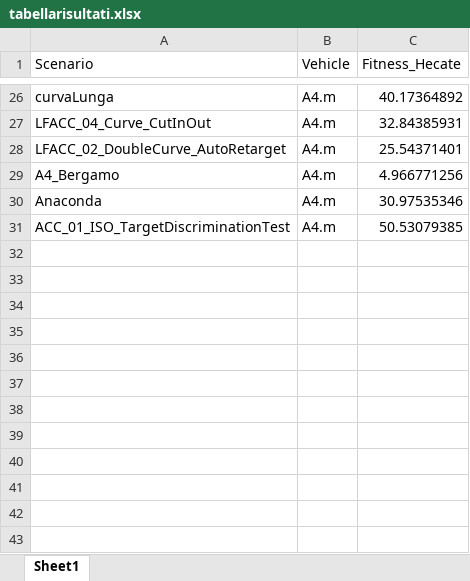
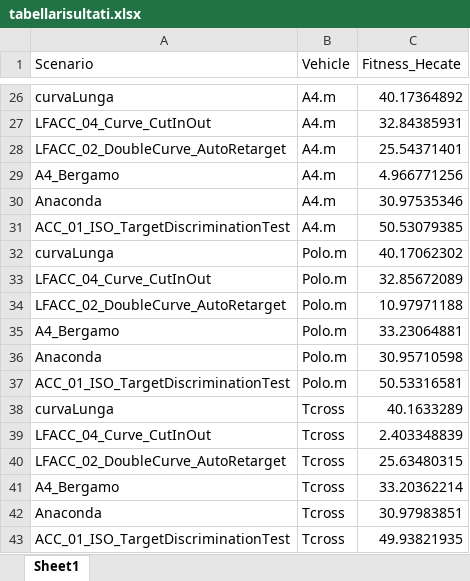
Before and after one commit to foselab/CRISP, an Excel workbook: LaneFollowingControlWithSensorFusionAndLaneDetectionExample/tabellarisultati.xlsx, sheet Sheet1, drawn as a sheet; only a part is shown, gaps mark what is left out; values as stored, in another font and other column widths than the file's, no borders; the diff names each change by its address in the sheet, - before the commit and + after, or states it on an @@ line.

Commit message:
modifiche
aggiunta 2 veicoli (Polo e T-Cross)

```diff
--- a/LaneFollowingControlWithSensorFusionAndLaneDetectionExample/tabellarisultati.xlsx (sheet Sheet1)
+++ b/LaneFollowingControlWithSensorFusionAndLaneDetectionExample/tabellarisultati.xlsx (sheet Sheet1)
+row 32: curvaLunga | Polo.m | 40.17062302
+row 33: LFACC_04_Curve_CutInOut | Polo.m | 32.85672089
+row 34: LFACC_02_DoubleCurve_AutoRetarget | Polo.m | 10.97971188
+row 35: A4_Bergamo | Polo.m | 33.23064881
+row 36: Anaconda | Polo.m | 30.95710598
+row 37: ACC_01_ISO_TargetDiscriminationTest | Polo.m | 50.53316581
+row 38: curvaLunga | Tcross | 40.1633289
+row 39: LFACC_04_Curve_CutInOut | Tcross | 2.403348839
+row 40: LFACC_02_DoubleCurve_AutoRetarget | Tcross | 25.63480315
+row 41: A4_Bergamo | Tcross | 33.20362214
+row 42: Anaconda | Tcross | 30.97983851
+row 43: ACC_01_ISO_TargetDiscriminationTest | Tcross | 49.93821935
```
Also changed, not shown: 54 other files.
